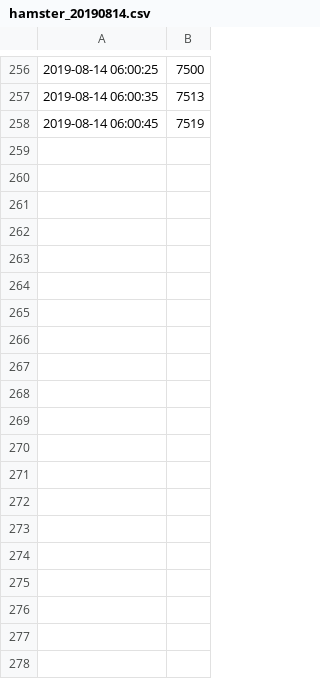
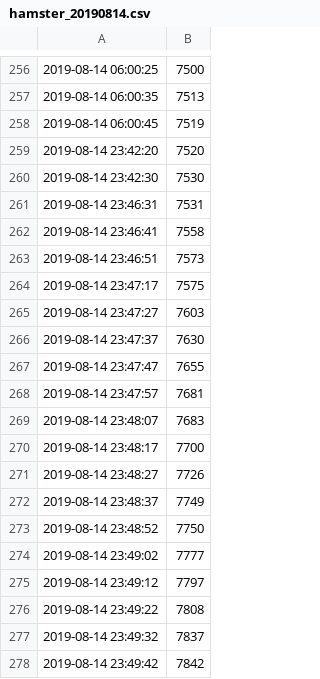
Before and after one commit to leileibill/hamster_wheel_counter, a CSV file: hamster_20190814.csv, drawn as a sheet; only a part is shown, gaps mark what is left out; the diff names each change by its address in the sheet, - before the commit and + after, or states it on an @@ line.

```diff
--- a/hamster_20190814.csv
+++ b/hamster_20190814.csv
+row 259: 2019-08-14 23:42:20 | 7520
+row 260: 2019-08-14 23:42:30 | 7530
+row 261: 2019-08-14 23:46:31 | 7531
+row 262: 2019-08-14 23:46:41 | 7558
+row 263: 2019-08-14 23:46:51 | 7573
+row 264: 2019-08-14 23:47:17 | 7575
+row 265: 2019-08-14 23:47:27 | 7603
+row 266: 2019-08-14 23:47:37 | 7630
+row 267: 2019-08-14 23:47:47 | 7655
+row 268: 2019-08-14 23:47:57 | 7681
+row 269: 2019-08-14 23:48:07 | 7683
+row 270: 2019-08-14 23:48:17 | 7700
+row 271: 2019-08-14 23:48:27 | 7726
+row 272: 2019-08-14 23:48:37 | 7749
+row 273: 2019-08-14 23:48:52 | 7750
+row 274: 2019-08-14 23:49:02 | 7777
+row 275: 2019-08-14 23:49:12 | 7797
+row 276: 2019-08-14 23:49:22 | 7808
+row 277: 2019-08-14 23:49:32 | 7837
+row 278: 2019-08-14 23:49:42 | 7842
```
Also changed, not shown: 4 other files.
